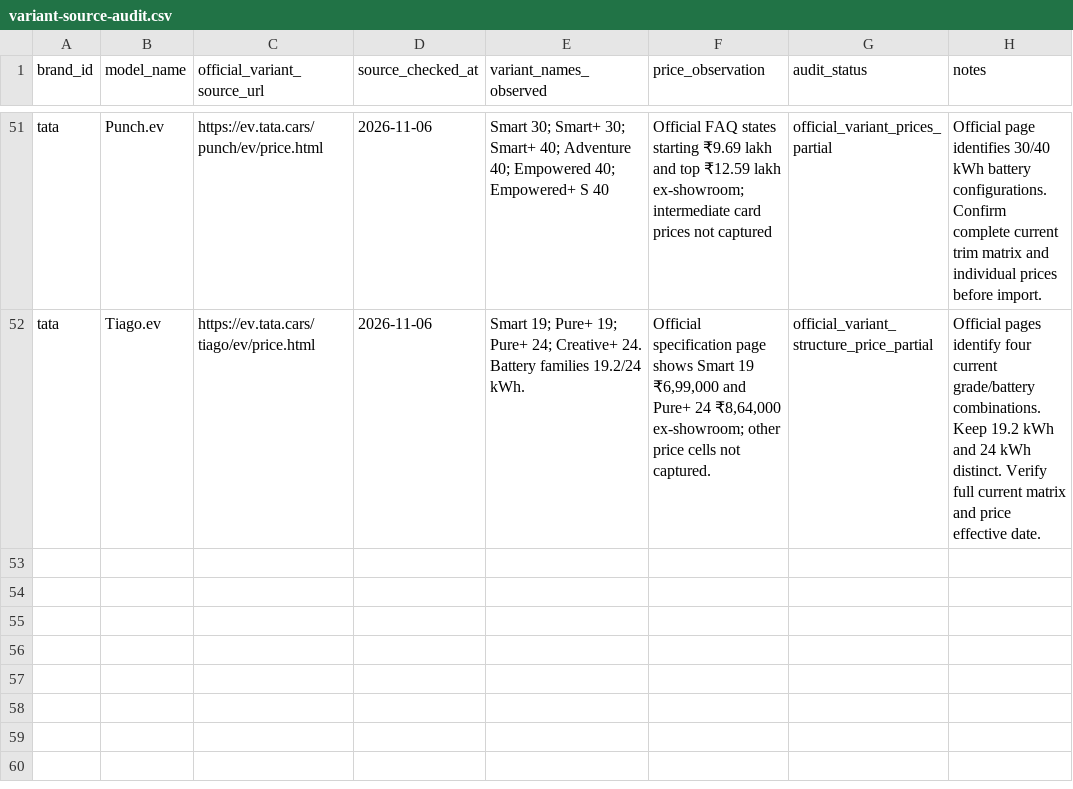
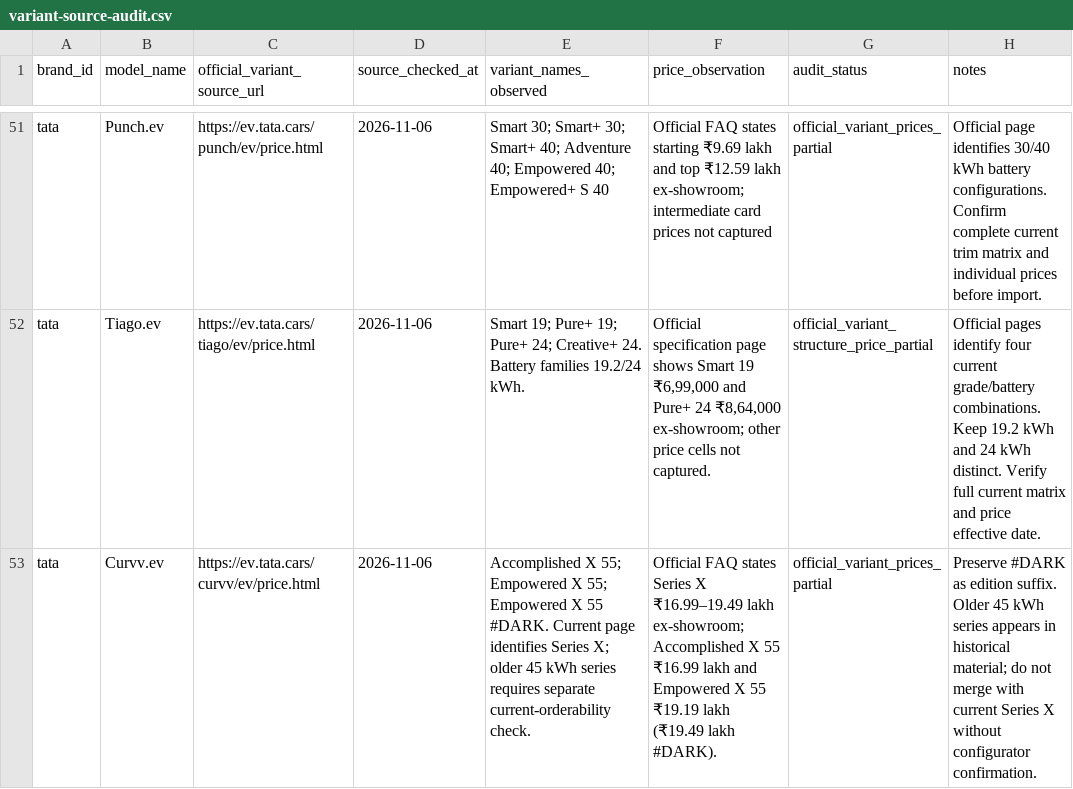
Before and after one commit to itrunks/motivo, a CSV file: data/variant-source-audit.csv, drawn as a sheet; only a part is shown, gaps mark what is left out; the diff names each change by its address in the sheet, - before the commit and + after, or states it on an @@ line.

Commit message:
Add Tata Curvv EV source audit row

```diff
--- a/data/variant-source-audit.csv
+++ b/data/variant-source-audit.csv
+row 53: tata | Curvv.ev | https://ev.tata.cars/curvv/ev/price.html | 2026-11-06 | Accomplished X 55; Empowered X 55; Empowered X 55 #DARK. Current page identifies Series X; older 45 kWh series requires separate current-orderability check. | Official FAQ states Series X ₹16.99–19.49 lakh ex-showroom; Accomplished X 55 ₹16.99 lakh and Empowered X 55 ₹19.19 lakh (₹19.49 lakh #DARK). | official_variant_prices_partial | Preserve #DARK as edition suffix. Older 45 kWh series appears in historical material; do not merge with current Series X without configurator confirmation.
```
